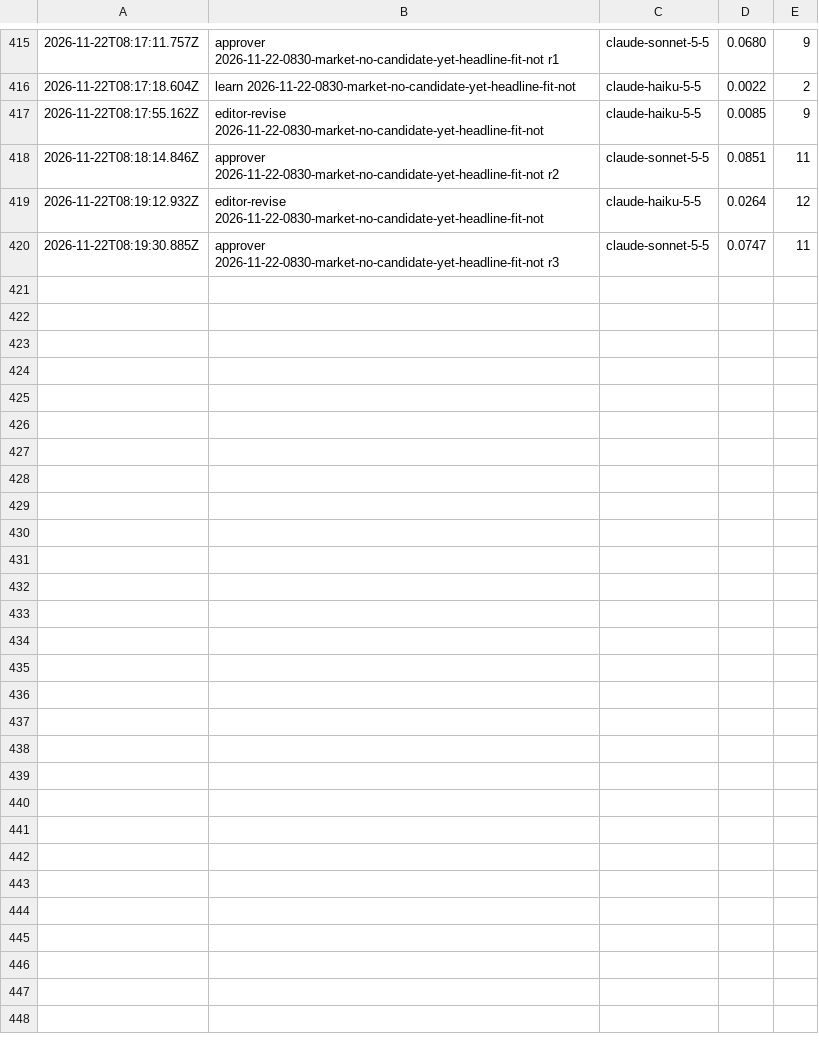
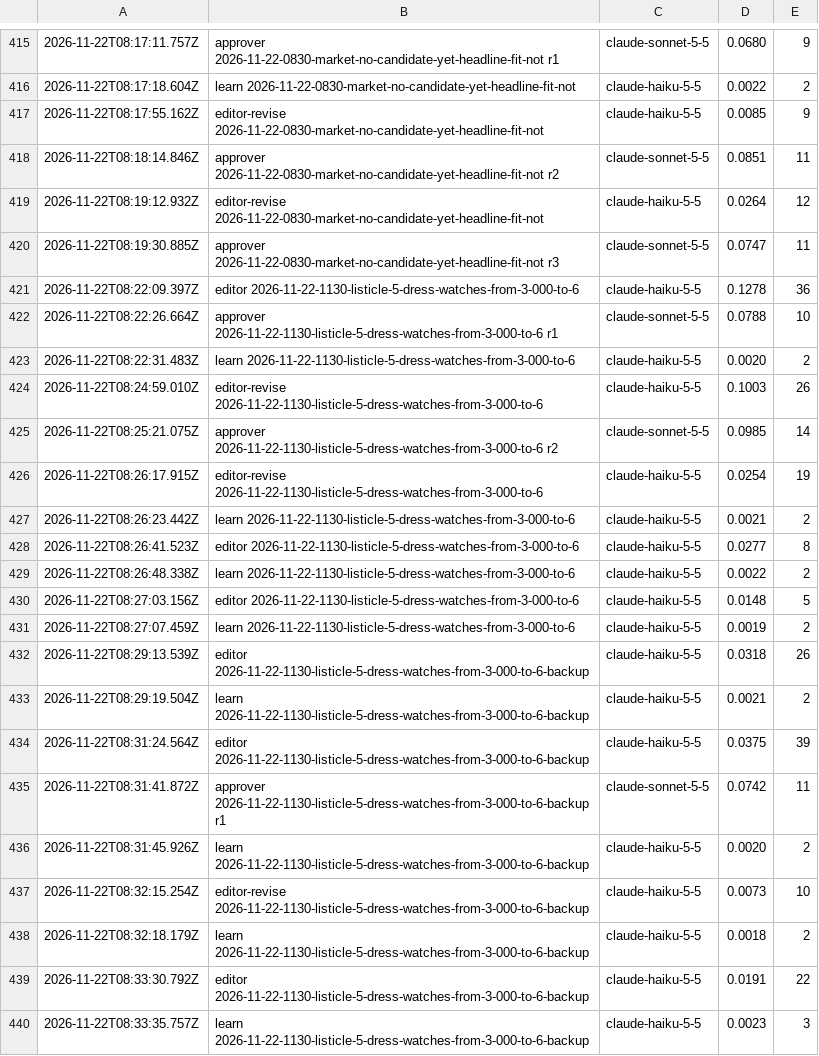
Before and after one commit to nmkr321/watchwireco, a TSV file: watch-wire-engine/logs/costs.tsv, drawn as a sheet; only a part is shown, gaps mark what is left out.

Commit message:
engine: make-ideas 2026-11-22-1130-listicle-5-dress-watches-from-3-000-to-6 2026-11-22T08:33Z

```diff
--- a/watch-wire-engine/logs/costs.tsv
+++ b/watch-wire-engine/logs/costs.tsv
@@ -420 +420,21 @@
 2026-11-22T08:19:30.885Z	approver 2026-11-22-0830-market-no-candidate-yet-headline-fit-not r3	claude-sonnet-5-5	0.0747	11
+2026-11-22T08:22:09.397Z	editor 2026-11-22-1130-listicle-5-dress-watches-from-3-000-to-6	claude-haiku-5-5	0.1278	36
+2026-11-22T08:22:26.664Z	approver 2026-11-22-1130-listicle-5-dress-watches-from-3-000-to-6 r1	claude-sonnet-5-5	0.0788	10
+2026-11-22T08:22:31.483Z	learn 2026-11-22-1130-listicle-5-dress-watches-from-3-000-to-6	claude-haiku-5-5	0.0020	2
+2026-11-22T08:24:59.010Z	editor-revise 2026-11-22-1130-listicle-5-dress-watches-from-3-000-to-6	claude-haiku-5-5	0.1003	26
+2026-11-22T08:25:21.075Z	approver 2026-11-22-1130-listicle-5-dress-watches-from-3-000-to-6 r2	claude-sonnet-5-5	0.0985	14
+2026-11-22T08:26:17.915Z	editor-revise 2026-11-22-1130-listicle-5-dress-watches-from-3-000-to-6	claude-haiku-5-5	0.0254	19
+2026-11-22T08:26:23.442Z	learn 2026-11-22-1130-listicle-5-dress-watches-from-3-000-to-6	claude-haiku-5-5	0.0021	2
+2026-11-22T08:26:41.523Z	editor 2026-11-22-1130-listicle-5-dress-watches-from-3-000-to-6	claude-haiku-5-5	0.0277	8
+2026-11-22T08:26:48.338Z	learn 2026-11-22-1130-listicle-5-dress-watches-from-3-000-to-6	claude-haiku-5-5	0.0022	2
+2026-11-22T08:27:03.156Z	editor 2026-11-22-1130-listicle-5-dress-watches-from-3-000-to-6	claude-haiku-5-5	0.0148	5
+2026-11-22T08:27:07.459Z	learn 2026-11-22-1130-listicle-5-dress-watches-from-3-000-to-6	claude-haiku-5-5	0.0019	2
+2026-11-22T08:29:13.539Z	editor 2026-11-22-1130-listicle-5-dress-watches-from-3-000-to-6-backup	claude-haiku-5-5	0.0318	26
+2026-11-22T08:29:19.504Z	learn 2026-11-22-1130-listicle-5-dress-watches-from-3-000-to-6-backup	claude-haiku-5-5	0.0021	2
+2026-11-22T08:31:24.564Z	editor 2026-11-22-1130-listicle-5-dress-watches-from-3-000-to-6-backup	claude-haiku-5-5	0.0375	39
+2026-11-22T08:31:41.872Z	approver 2026-11-22-1130-listicle-5-dress-watches-from-3-000-to-6-backup r1	claude-sonnet-5-5	0.0742	11
+2026-11-22T08:31:45.926Z	learn 2026-11-22-1130-listicle-5-dress-watches-from-3-000-to-6-backup	claude-haiku-5-5	0.0020	2
+2026-11-22T08:32:15.254Z	editor-revise 2026-11-22-1130-listicle-5-dress-watches-from-3-000-to-6-backup	claude-haiku-5-5	0.0073	10
+2026-11-22T08:32:18.179Z	learn 2026-11-22-1130-listicle-5-dress-watches-from-3-000-to-6-backup	claude-haiku-5-5	0.0018	2
+2026-11-22T08:33:30.792Z	editor 2026-11-22-1130-listicle-5-dress-watches-from-3-000-to-6-backup	claude-haiku-5-5	0.0191	22
+2026-11-22T08:33:35.757Z	learn 2026-11-22-1130-listicle-5-dress-watches-from-3-000-to-6-backup	claude-haiku-5-5	0.0023	3
```
Also changed, not shown: 39 other files.
